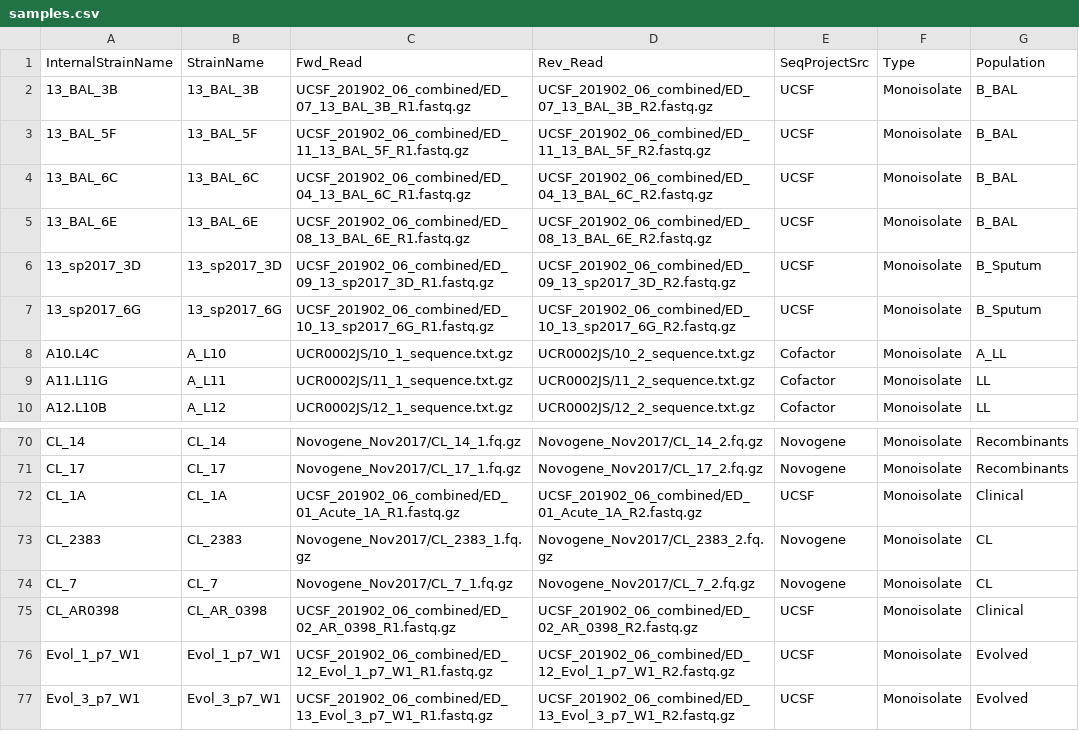
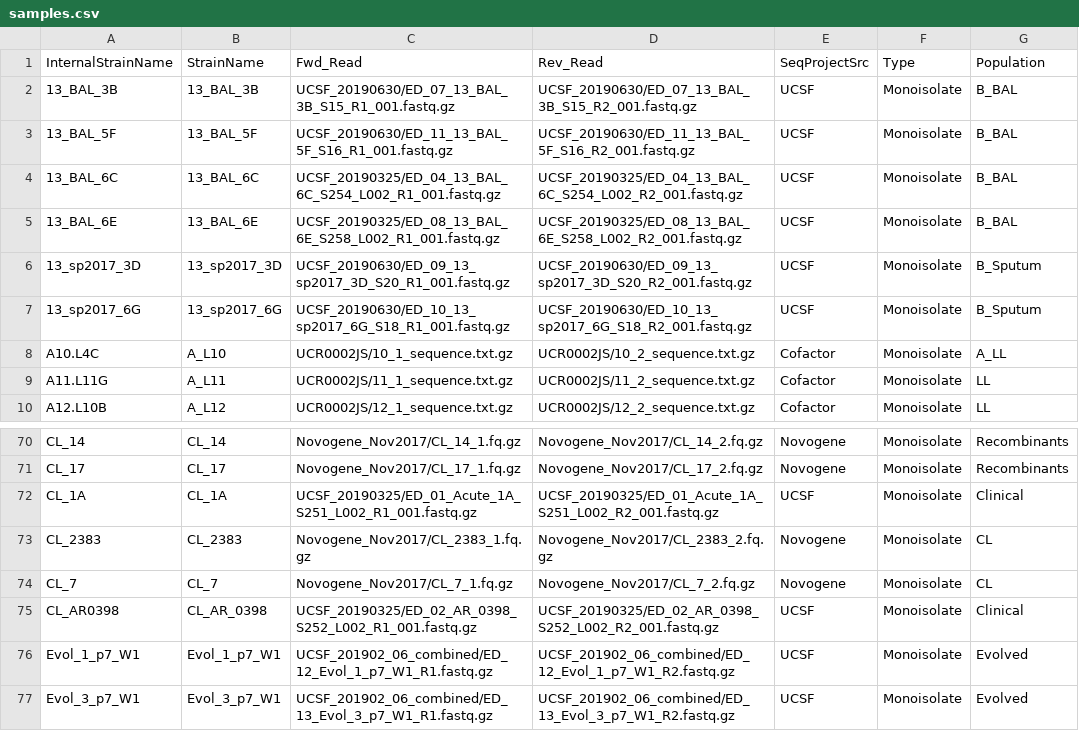
Before and after one commit to stajichlab/PopGenomics_Clusitaniae, a CSV file: samples.csv, drawn as a sheet; only a part is shown, gaps mark what is left out.

Commit message:
change path for seq files to avoid combing across seq runs

```diff
--- a/samples.csv
+++ b/samples.csv
@@ -1,8 +1,8 @@
 InternalStrainName,StrainName,Fwd_Read,Rev_Read,SeqProjectSrc,Type,Population
-13_BAL_3B,13_BAL_3B,UCSF_201902_06_combined/ED_07_13_BAL_3B_R1.fastq.gz,UCSF_201902_06_combined/ED_07_13_BAL_3B_R2.fastq.gz,UCSF,Monoisolate,B_BAL
-13_BAL_5F,13_BAL_5F,UCSF_201902_06_combined/ED_11_13_BAL_5F_R1.fastq.gz,UCSF_201902_06_combined/ED_11_13_BAL_5F_R2.fastq.gz,UCSF,Monoisolate,B_BAL
-13_BAL_6C,13_BAL_6C,UCSF_201902_06_combined/ED_04_13_BAL_6C_R1.fastq.gz,UCSF_201902_06_combined/ED_04_13_BAL_6C_R2.fastq.gz,UCSF,Monoisolate,B_BAL
-13_BAL_6E,13_BAL_6E,UCSF_201902_06_combined/ED_08_13_BAL_6E_R1.fastq.gz,UCSF_201902_06_combined/ED_08_13_BAL_6E_R2.fastq.gz,UCSF,Monoisolate,B_BAL
-13_sp2017_3D,13_sp2017_3D,UCSF_201902_06_combined/ED_09_13_sp2017_3D_R1.fastq.gz,UCSF_201902_06_combined/ED_09_13_sp2017_3D_R2.fastq.gz,UCSF,Monoisolate,B_Sputum
-13_sp2017_6G,13_sp2017_6G,UCSF_201902_06_combined/ED_10_13_sp2017_6G_R1.fastq.gz,UCSF_201902_06_combined/ED_10_13_sp2017_6G_R2.fastq.gz,UCSF,Monoisolate,B_Sputum
+13_BAL_3B,13_BAL_3B,UCSF_20190630/ED_07_13_BAL_3B_S15_R1_001.fastq.gz,UCSF_20190630/ED_07_13_BAL_3B_S15_R2_001.fastq.gz,UCSF,Monoisolate,B_BAL
+13_BAL_5F,13_BAL_5F,UCSF_20190630/ED_11_13_BAL_5F_S16_R1_001.fastq.gz,UCSF_20190630/ED_11_13_BAL_5F_S16_R2_001.fastq.gz,UCSF,Monoisolate,B_BAL
+13_BAL_6C,13_BAL_6C,UCSF_20190325/ED_04_13_BAL_6C_S254_L002_R1_001.fastq.gz,UCSF_20190325/ED_04_13_BAL_6C_S254_L002_R2_001.fastq.gz,UCSF,Monoisolate,B_BAL
+13_BAL_6E,13_BAL_6E,UCSF_20190325/ED_08_13_BAL_6E_S258_L002_R1_001.fastq.gz,UCSF_20190325/ED_08_13_BAL_6E_S258_L002_R2_001.fastq.gz,UCSF,Monoisolate,B_BAL
+13_sp2017_3D,13_sp2017_3D,UCSF_20190630/ED_09_13_sp2017_3D_S20_R1_001.fastq.gz,UCSF_20190630/ED_09_13_sp2017_3D_S20_R2_001.fastq.gz,UCSF,Monoisolate,B_Sputum
+13_sp2017_6G,13_sp2017_6G,UCSF_20190630/ED_10_13_sp2017_6G_S18_R1_001.fastq.gz,UCSF_20190630/ED_10_13_sp2017_6G_S18_R2_001.fastq.gz,UCSF,Monoisolate,B_Sputum
 A10.L4C,A_L10,UCR0002JS/10_1_sequence.txt.gz,UCR0002JS/10_2_sequence.txt.gz,Cofactor,Monoisolate,A_LL
@@ -71,6 +71,6 @@ CL_14,CL_14,Novogene_Nov2017/CL_14_1.fq.gz,Novogene_Nov2017/CL_14_2.fq.gz,Novoge
 CL_17,CL_17,Novogene_Nov2017/CL_17_1.fq.gz,Novogene_Nov2017/CL_17_2.fq.gz,Novogene,Monoisolate,Recombinants
-CL_1A,CL_1A,UCSF_201902_06_combined/ED_01_Acute_1A_R1.fastq.gz,UCSF_201902_06_combined/ED_01_Acute_1A_R2.fastq.gz,UCSF,Monoisolate,Clinical
+CL_1A,CL_1A,UCSF_20190325/ED_01_Acute_1A_S251_L002_R1_001.fastq.gz,UCSF_20190325/ED_01_Acute_1A_S251_L002_R2_001.fastq.gz,UCSF,Monoisolate,Clinical
 CL_2383,CL_2383,Novogene_Nov2017/CL_2383_1.fq.gz,Novogene_Nov2017/CL_2383_2.fq.gz,Novogene,Monoisolate,CL
 CL_7,CL_7,Novogene_Nov2017/CL_7_1.fq.gz,Novogene_Nov2017/CL_7_2.fq.gz,Novogene,Monoisolate,CL
-CL_AR0398,CL_AR_0398,UCSF_201902_06_combined/ED_02_AR_0398_R1.fastq.gz,UCSF_201902_06_combined/ED_02_AR_0398_R2.fastq.gz,UCSF,Monoisolate,Clinical
+CL_AR0398,CL_AR_0398,UCSF_20190325/ED_02_AR_0398_S252_L002_R1_001.fastq.gz,UCSF_20190325/ED_02_AR_0398_S252_L002_R2_001.fastq.gz,UCSF,Monoisolate,Clinical
 Evol_1_p7_W1,Evol_1_p7_W1,UCSF_201902_06_combined/ED_12_Evol_1_p7_W1_R1.fastq.gz,UCSF_201902_06_combined/ED_12_Evol_1_p7_W1_R2.fastq.gz,UCSF,Monoisolate,Evolved
```
